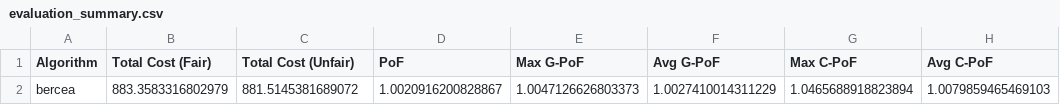
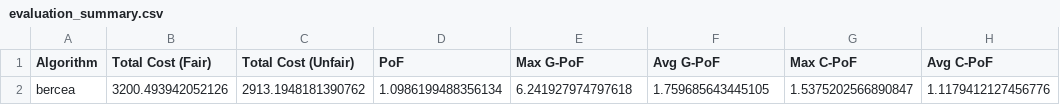
Before and after one commit to PeeterTarvas/MastersThesis, a CSV file: algorithms/results/bercea/evaluation_summary.csv, drawn as a sheet.

```diff
--- a/algorithms/results/bercea/evaluation_summary.csv
+++ b/algorithms/results/bercea/evaluation_summary.csv
@@ -1,2 +1,2 @@
 Algorithm,Total Cost (Fair),Total Cost (Unfair),PoF,Max G-PoF,Avg G-PoF,Max C-PoF,Avg C-PoF
-bercea,883.3583316802979,881.5145381689072,1.0020916200828867,1.0047126626803373,1.0027410014311229,1.0465688918823894,1.0079859465469103
+bercea,3200.493942052126,2913.1948181390762,1.0986199488356134,6.241927974797618,1.759685643445105,1.5375202566890847,1.1179412127456776
```
Also changed, not shown: algorithms/results/bera/evaluation_summary.csv, algorithms/results/boehm/evaluation_summary.csv, 22 other files.
